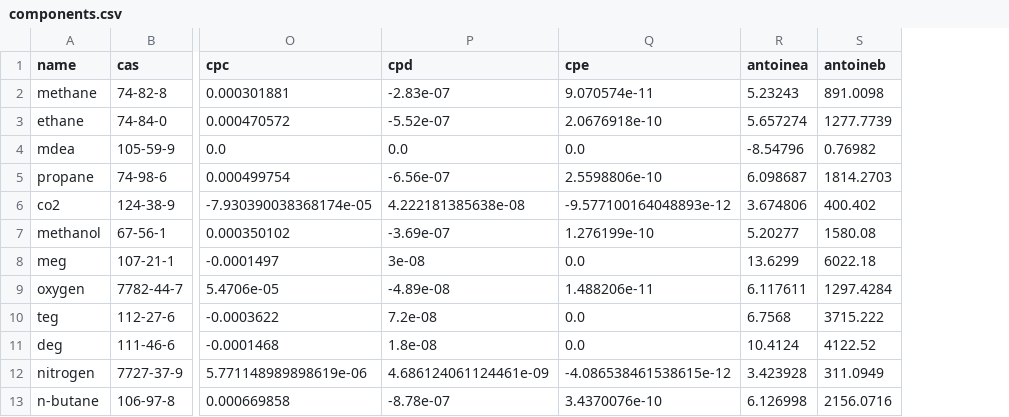
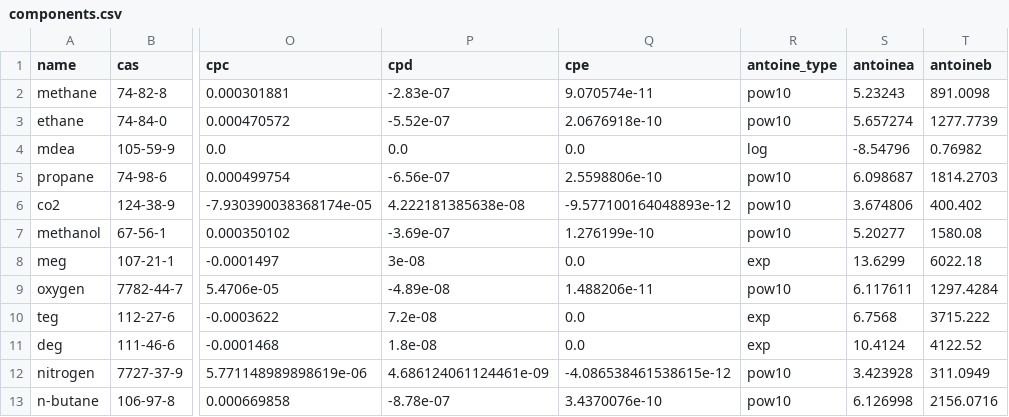
Before and after one commit to PatrickMockridge/Azoth, a CSV file: data/components/components.csv, drawn as a sheet; only a part is shown, gaps mark what is left out; the diff names each change by its address in the sheet, - before the commit and + after, or states it on an @@ line.

```diff
--- a/data/components/components.csv
+++ b/data/components/components.csv
+column R (antoine_type), rows 2-13: pow10 | pow10 | log | pow10 | pow10 | pow10 | exp | pow10 | exp | exp | pow10 | pow10
```
Also changed, not shown: 38 other files.
